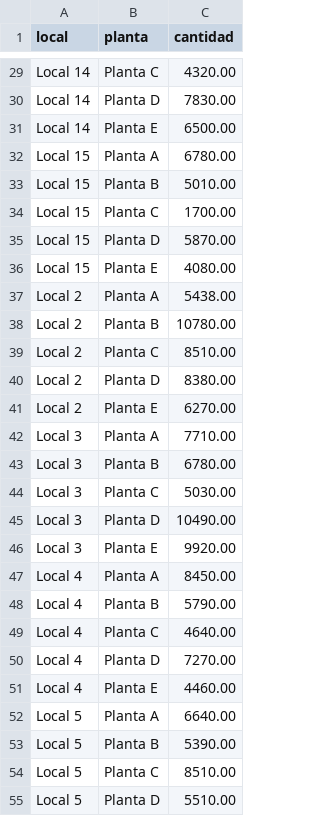
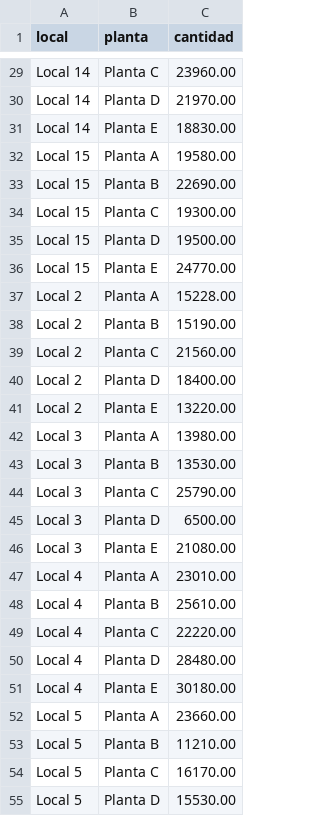
Before and after one commit to Diego-Granados/BasesCaso4, a CSV file: links.csv, drawn as a sheet; only a part is shown, gaps mark what is left out; the diff covers the shown part only.

```diff
--- a/links.csv
+++ b/links.csv
@@ -29,27 +29,27 @@
-"Local 14","Planta C",4320.00
-"Local 14","Planta D",7830.00
-"Local 14","Planta E",6500.00
-"Local 15","Planta A",6780.00
-"Local 15","Planta B",5010.00
-"Local 15","Planta C",1700.00
-"Local 15","Planta D",5870.00
-"Local 15","Planta E",4080.00
-"Local 2","Planta A",5438.00
-"Local 2","Planta B",10780.00
-"Local 2","Planta C",8510.00
-"Local 2","Planta D",8380.00
-"Local 2","Planta E",6270.00
-"Local 3","Planta A",7710.00
-"Local 3","Planta B",6780.00
-"Local 3","Planta C",5030.00
-"Local 3","Planta D",10490.00
-"Local 3","Planta E",9920.00
-"Local 4","Planta A",8450.00
-"Local 4","Planta B",5790.00
-"Local 4","Planta C",4640.00
-"Local 4","Planta D",7270.00
-"Local 4","Planta E",4460.00
-"Local 5","Planta A",6640.00
-"Local 5","Planta B",5390.00
-"Local 5","Planta C",8510.00
-"Local 5","Planta D",5510.00
+"Local 14","Planta C",23960.00
+"Local 14","Planta D",21970.00
+"Local 14","Planta E",18830.00
+"Local 15","Planta A",19580.00
+"Local 15","Planta B",22690.00
+"Local 15","Planta C",19300.00
+"Local 15","Planta D",19500.00
+"Local 15","Planta E",24770.00
+"Local 2","Planta A",15228.00
+"Local 2","Planta B",15190.00
+"Local 2","Planta C",21560.00
+"Local 2","Planta D",18400.00
+"Local 2","Planta E",13220.00
+"Local 3","Planta A",13980.00
+"Local 3","Planta B",13530.00
+"Local 3","Planta C",25790.00
+"Local 3","Planta D",6500.00
+"Local 3","Planta E",21080.00
+"Local 4","Planta A",23010.00
+"Local 4","Planta B",25610.00
+"Local 4","Planta C",22220.00
+"Local 4","Planta D",28480.00
+"Local 4","Planta E",30180.00
+"Local 5","Planta A",23660.00
+"Local 5","Planta B",11210.00
+"Local 5","Planta C",16170.00
+"Local 5","Planta D",15530.00
```
Also changed, not shown: 48 edited cells elsewhere in this file, linksprod.csv, 4 other files.
